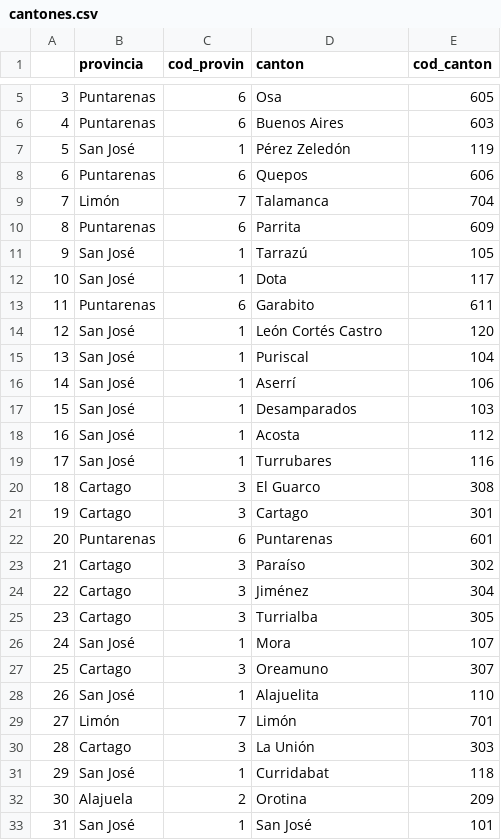
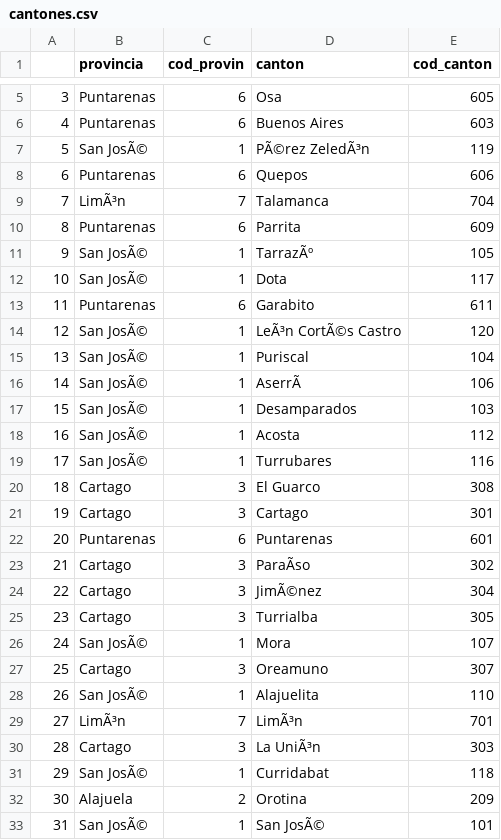
Before and after one commit to manuelcerdas/python_projects, a CSV file: Map/cantones.csv, drawn as a sheet; only a part is shown, gaps mark what is left out; the diff covers the shown part only; the diff names each change by its address in the sheet, - before the commit and + after, or states it on an @@ line.

```diff
--- a/Map/cantones.csv
+++ b/Map/cantones.csv
-B7 (provincia): San José
+B7 (provincia): San JosÃ©
-D7 (canton): Pérez Zeledón
+D7 (canton): PÃ©rez ZeledÃ³n
-B9 (provincia): Limón
+B9 (provincia): LimÃ³n
-B11:B12 (provincia): San José
+B11:B12 (provincia): San JosÃ©
-D11 (canton): Tarrazú
+D11 (canton): TarrazÃº
-B14:B19 (provincia): San José
+B14:B19 (provincia): San JosÃ©
-D14 (canton): León Cortés Castro
+D14 (canton): LeÃ³n CortÃ©s Castro
-D16 (canton): Aserrí
+D16 (canton): AserrÃ
-D23 (canton): Paraíso
+D23 (canton): ParaÃso
-D24 (canton): Jiménez
+D24 (canton): JimÃ©nez
-B26 (provincia): San José
+B26 (provincia): San JosÃ©
-B28 (provincia): San José
+B28 (provincia): San JosÃ©
-B29 (provincia): Limón
+B29 (provincia): LimÃ³n
-D29 (canton): Limón
+D29 (canton): LimÃ³n
-D30 (canton): La Unión
+D30 (canton): La UniÃ³n
-B31 (provincia): San José
+B31 (provincia): San JosÃ©
-B33 (provincia): San José
+B33 (provincia): San JosÃ©
-D33 (canton): San José
+D33 (canton): San JosÃ©
```
Also changed, not shown: 25 edited cells elsewhere in this file, 2 other files.
